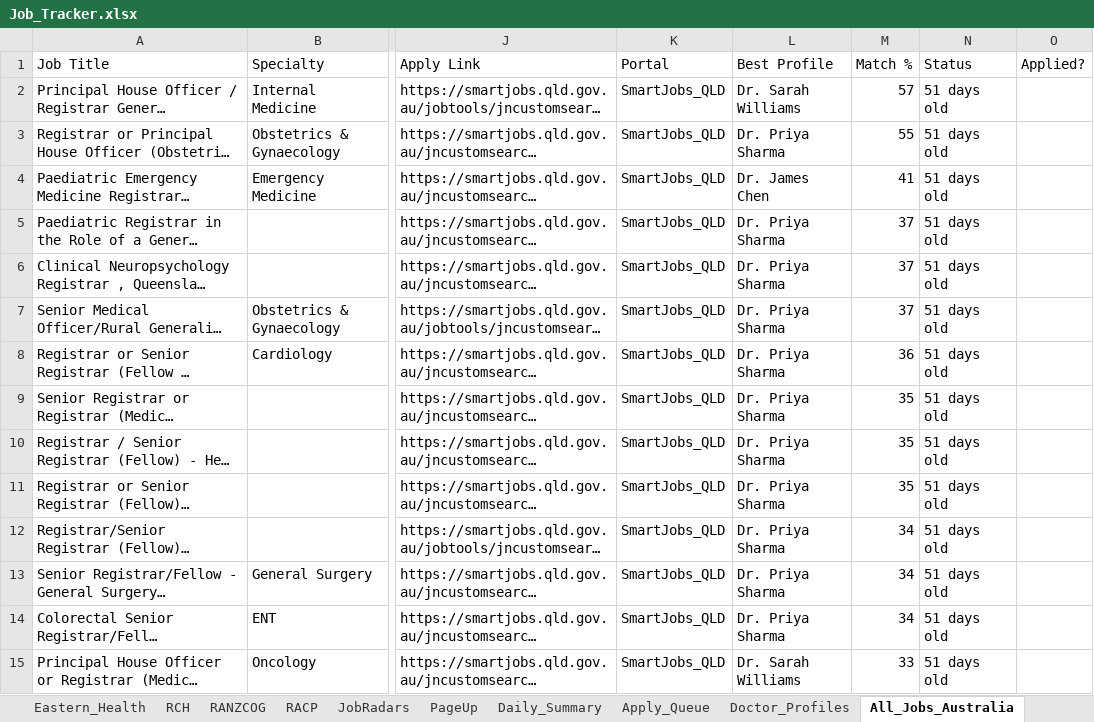
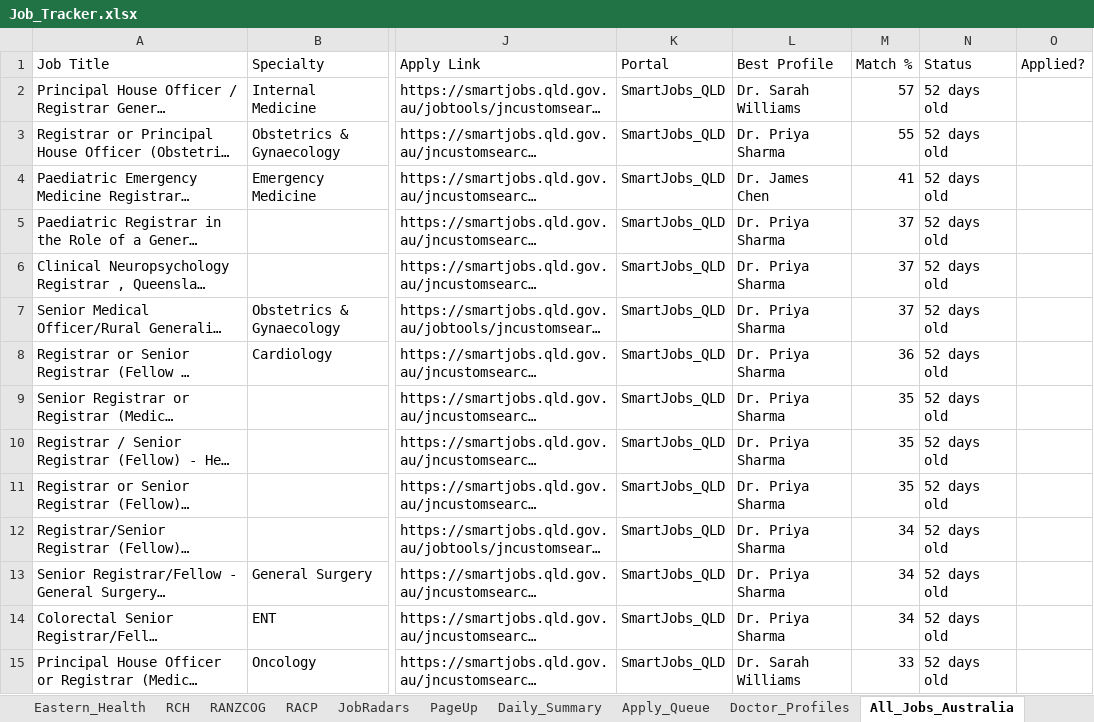
Before and after one commit to umang8954/Doctor-Australia-Job-Collector, an Excel workbook: Job_Tracker.xlsx, sheet All_Jobs_Australia, drawn as a sheet; only a part is shown, gaps mark what is left out; long unchanged cells end in …; values as stored, in another font and other column widths than the file's, no borders; the diff covers the shown part only; the diff names each change by its address in the sheet, - before the commit and + after, or states it on an @@ line.

```diff
--- a/Job_Tracker.xlsx (sheet All_Jobs_Australia)
+++ b/Job_Tracker.xlsx (sheet All_Jobs_Australia)
-N2:N15 (Status): 51 days old
+N2:N15 (Status): 52 days old
```
Also changed, not shown: 1 added row and 1357 edited cells elsewhere in this sheet, sheet PageUp, sheet Jobs_NT, sheet SmartJobs_QLD, sheet Daily_Summary, sheet JobRadars, sheet WAVE, 18 more sheets, 3 other files.
